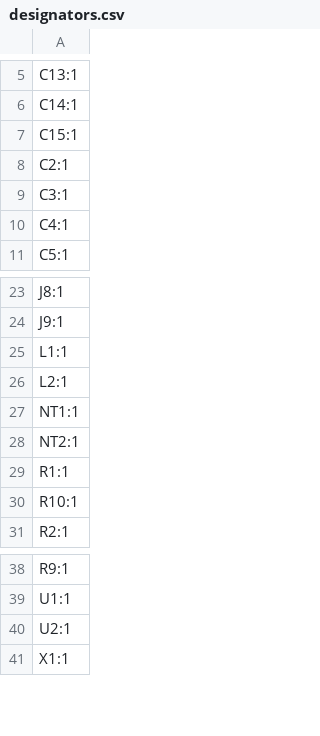
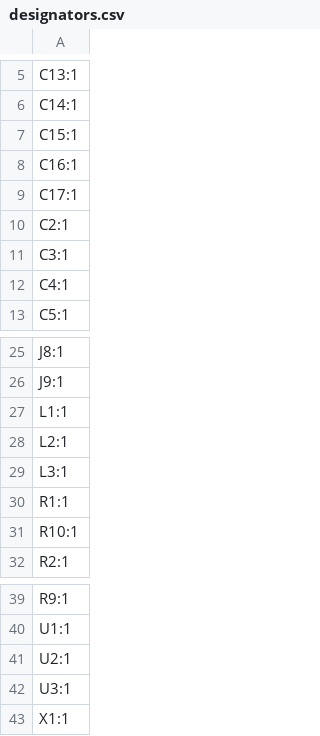
Before and after one commit to burgrp/nanook-as, a CSV file: board/production/designators.csv, drawn as a sheet; only a part is shown, gaps mark what is left out.

```diff
--- a/board/production/designators.csv
+++ b/board/production/designators.csv
@@ -7,2 +7,4 @@ C14:1
 C15:1
+C16:1
+C17:1
 C2:1
@@ -26,4 +28,3 @@ L1:1
 L2:1
-NT1:1
-NT2:1
+L3:1
 R1:1
@@ -40,2 +41,3 @@ U1:1
 U2:1
+U3:1
 X1:1
```
Also changed, not shown: board/production/bom.csv, board/production/positions.csv, 6 other files.
